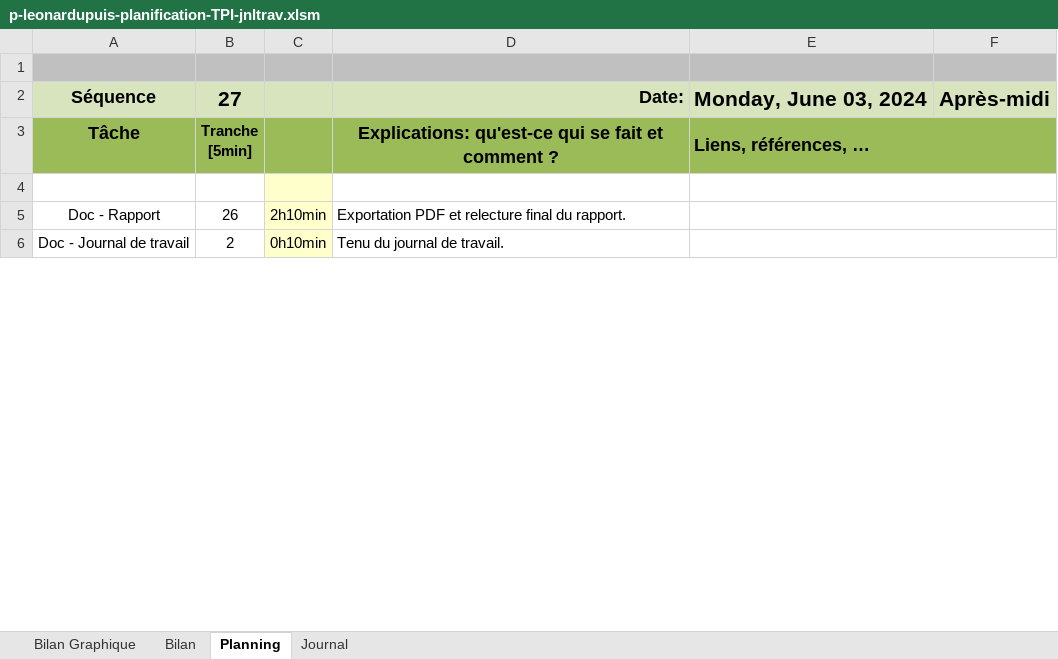
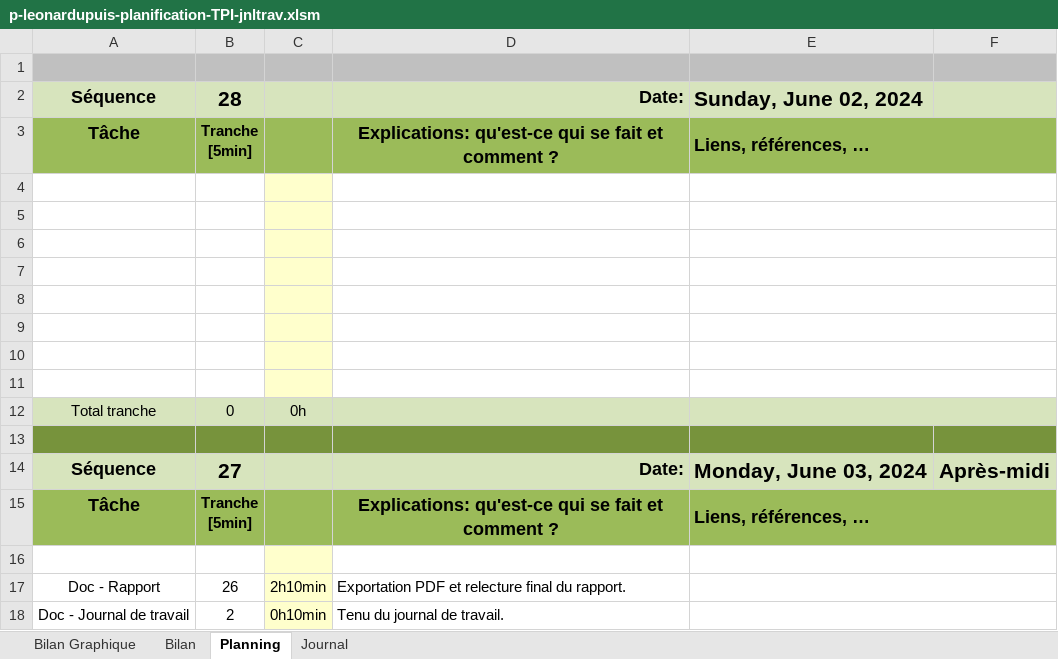
Before and after one commit to Leoooonar/TPI, an Excel workbook: doc/p-leonardupuis-planification-TPI-jnltrav.xlsm, sheet Planning, drawn as a sheet; only a part is shown; values as stored, in another font and other column widths than the file's, no borders; charts and pictures and conditional formats not drawn; 1 other sheet too large or unreadable and not compared; ↵ is a line break in a cell; the diff names each change by its address in the sheet, - before the commit and + after, or states it on an @@ line.

```diff
--- a/doc/p-leonardupuis-planification-TPI-jnltrav.xlsm (sheet Planning)
+++ b/doc/p-leonardupuis-planification-TPI-jnltrav.xlsm (sheet Planning)
+row 2: Séquence | 28 |  | Date: | Sunday, June 02, 2024
+row 3: Tâche | Tranche ↵ [5min] |  | Explications: qu'est-ce qui se fait et comment ? | Liens, références, …
+row 4: (empty)
+row 5: (empty)
+row 6: (empty)
+row 7: (empty)
+row 8: (empty)
+row 9: (empty)
+row 10: (empty)
+row 11: (empty)
+row 12: Total tranche | 0 | 0h
+row 13: (empty)
```
Also changed, not shown: sheet Journal, sheet Bilan Graphique, formulas that keep their value, charts or pictures, 4 other files.
